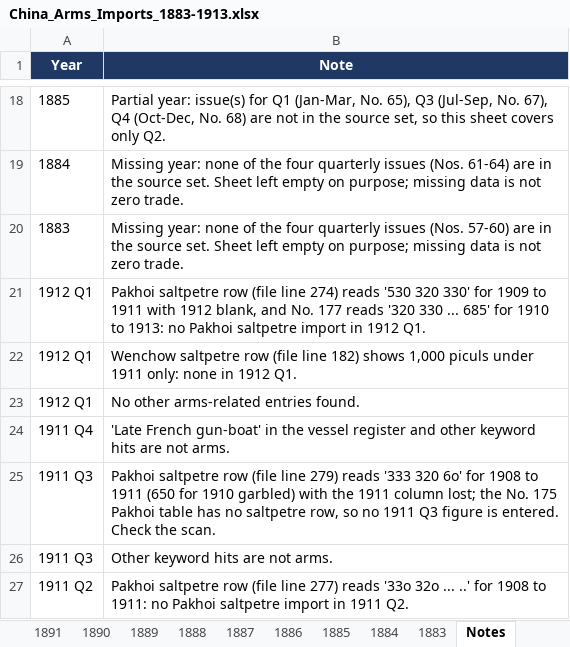
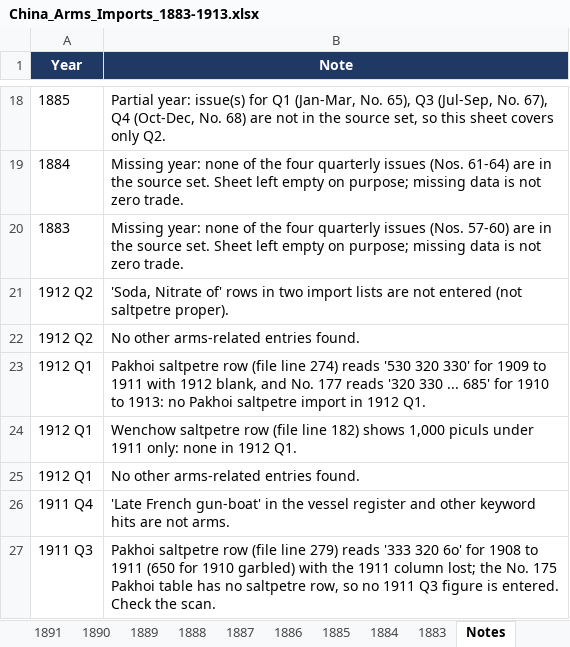
Before and after one commit to hinsonyuen/PATH-Hinson-Work-, an Excel workbook: china/workbooks/China_Arms_Imports_1883-1913.xlsx, sheet Notes, drawn as a sheet; only a part is shown, gaps mark what is left out; the shorter side is filled out with more unchanged rows; values as stored, in another font and other column widths than the file's, no borders; the diff names each change by its address in the sheet, - before the commit and + after, or states it on an @@ line.

```diff
--- a/china/workbooks/China_Arms_Imports_1883-1913.xlsx (sheet Notes)
+++ b/china/workbooks/China_Arms_Imports_1883-1913.xlsx (sheet Notes)
+row 21: 1912 Q2 | 'Soda, Nitrate of' rows in two import lists are not entered (not saltpetre proper).
+row 22: 1912 Q2 | No other arms-related entries found.
```
Also changed, not shown: sheet 1912, sheet Coverage, china/workbooks/China_Arms_Exports_1883-1913.xlsx, 2 other files.
